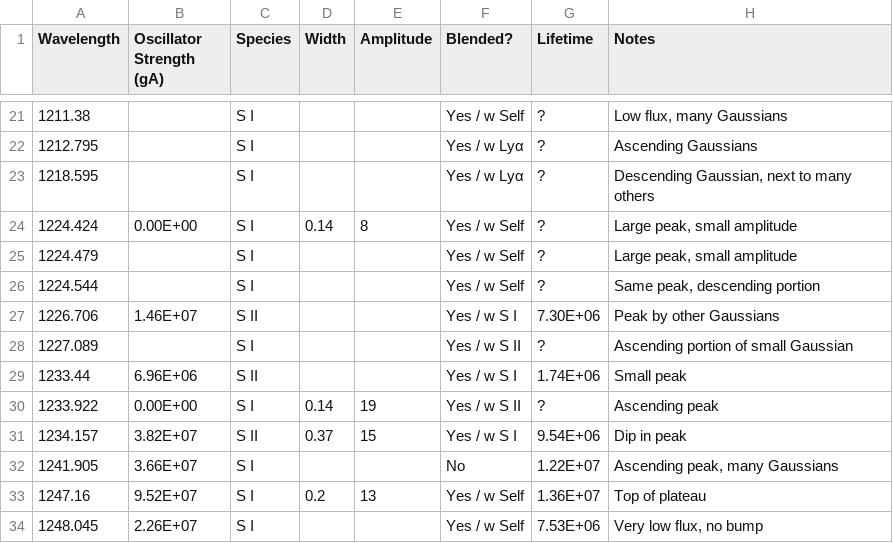
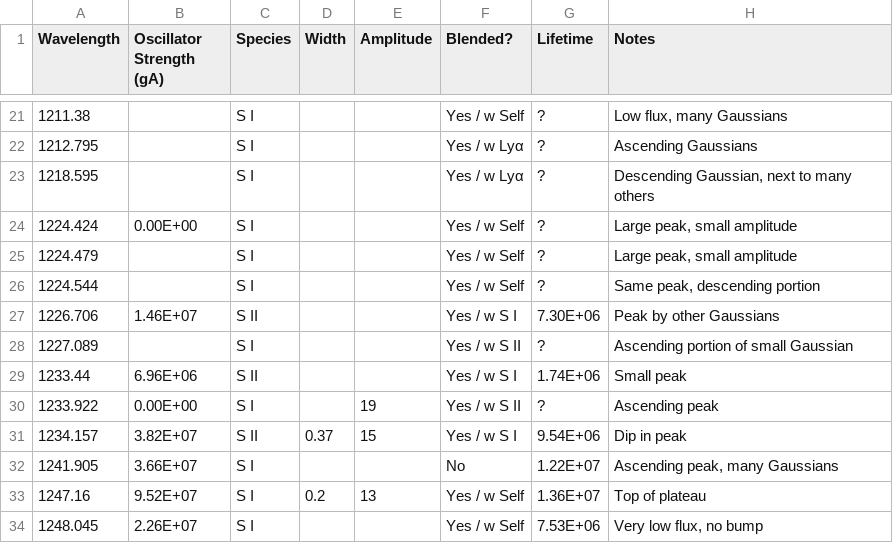
Before and after one commit to 18ganesha/io_brightness, a CSV file: data/eclipse_guess.csv, drawn as a sheet; only a part is shown, gaps mark what is left out.

Commit message:
Individual dataframes for each species with A, mu, sig, os, b

```diff
--- a/data/eclipse_guess.csv
+++ b/data/eclipse_guess.csv
@@ -23,3 +23,3 @@
 1218.595,,S I,,,Yes / w Lyα,?,"Descending Gaussian, next to many others"
-1224.424,0.00E+00,S I,0.14,8,Yes / w Self,?,"Large peak, small amplitude"
+1224.424,0.00E+00,S I,,,Yes / w Self,?,"Large peak, small amplitude"
 1224.479,,S I,,,Yes / w Self,?,"Large peak, small amplitude"
@@ -29,3 +29,3 @@
 1233.44,6.96E+06,S II,,,Yes / w S I,1.74E+06,Small peak
-1233.922,0.00E+00,S I,0.14,19,Yes / w S II,?,Ascending peak
+1233.922,0.00E+00,S I,,19,Yes / w S II,?,Ascending peak
 1234.157,3.82E+07,S II,0.37,15,Yes / w S I,9.54E+06,Dip in peak
```
Also changed, not shown: 2 other files.
